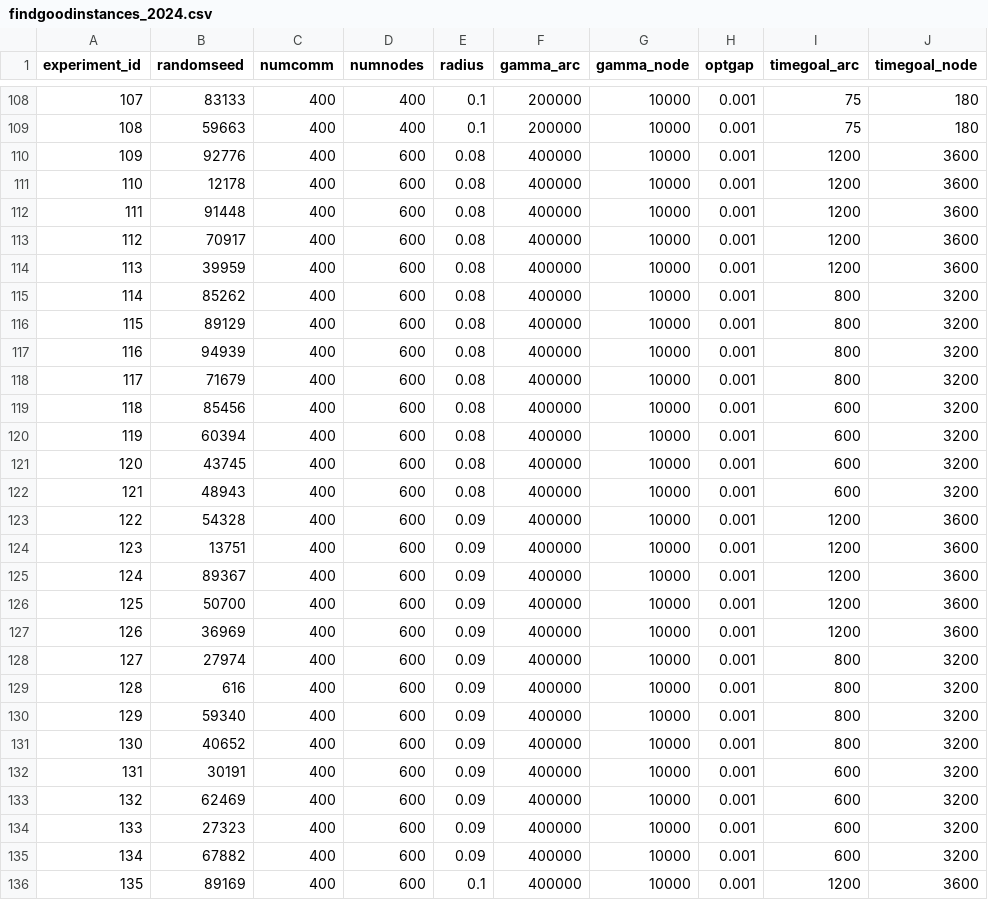
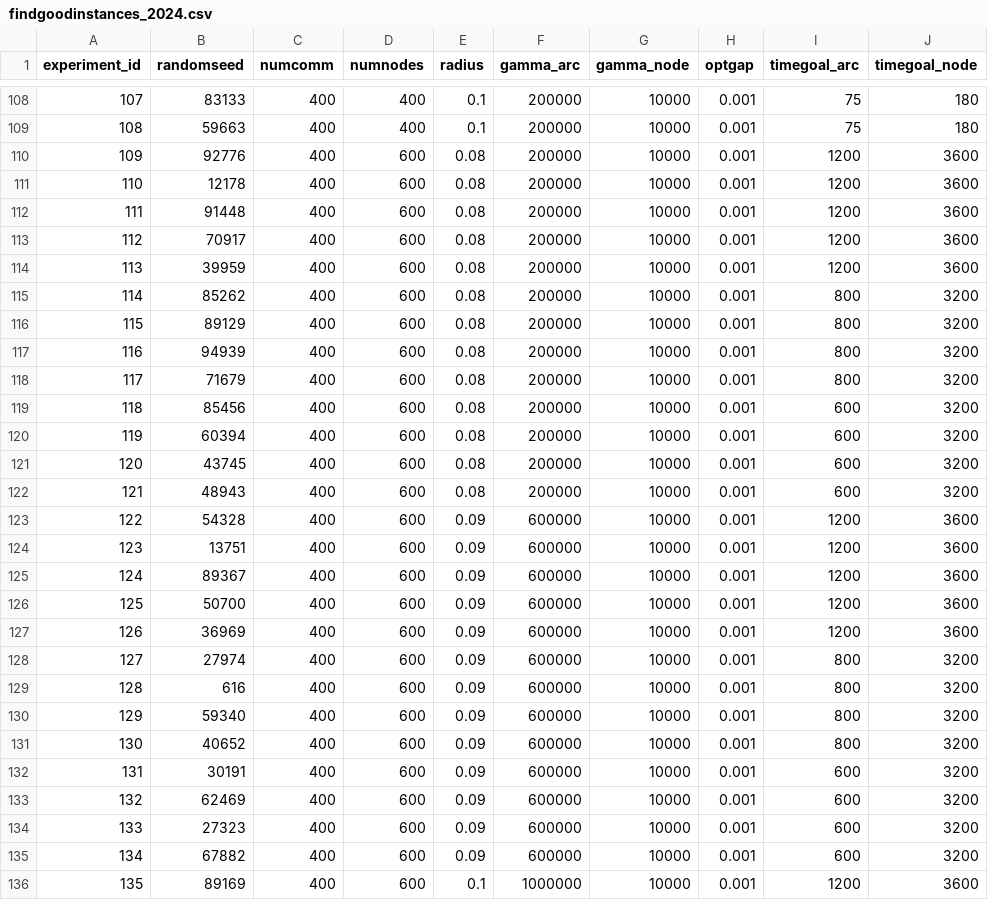
Before and after one commit to alexschmid3/mvg-for-multi-commodity-flow, a CSV file: data/findgoodinstances_2024.csv, drawn as a sheet; only a part is shown, gaps mark what is left out; the diff covers the shown part only; the diff names each change by its address in the sheet, - before the commit and + after, or states it on an @@ line.

Commit message:
Adjust starting gammas for large instances

```diff
--- a/data/findgoodinstances_2024.csv
+++ b/data/findgoodinstances_2024.csv
-F110:F122 (gamma_arc): 400000
+F110:F122 (gamma_arc): 200000
-F123:F135 (gamma_arc): 400000
+F123:F135 (gamma_arc): 600000
-F136 (gamma_arc): 400000
+F136 (gamma_arc): 1000000
```
Also changed, not shown: 82 edited cells elsewhere in this file, 1 other file.
